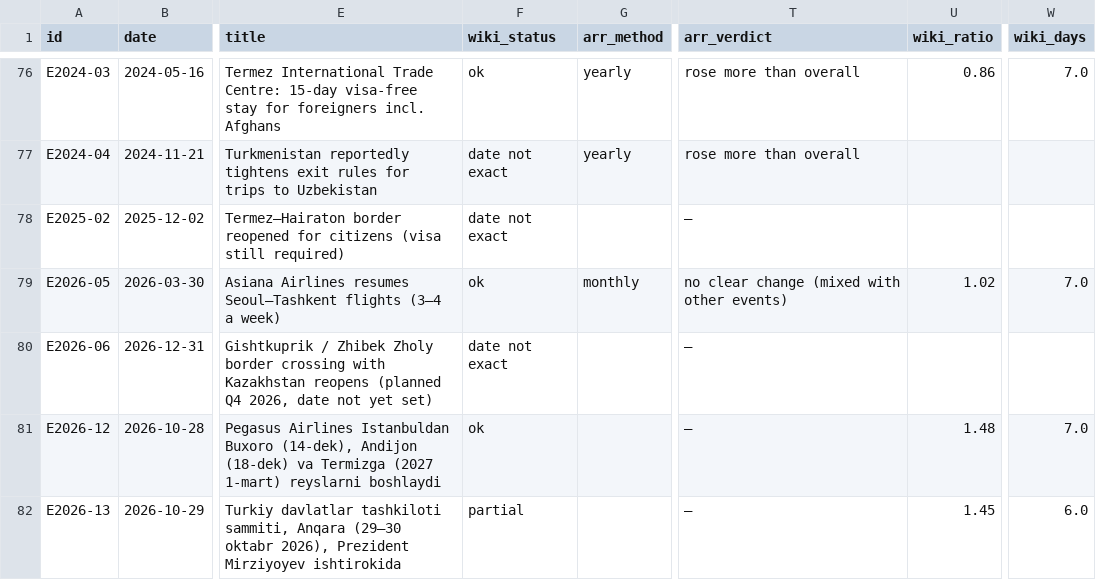
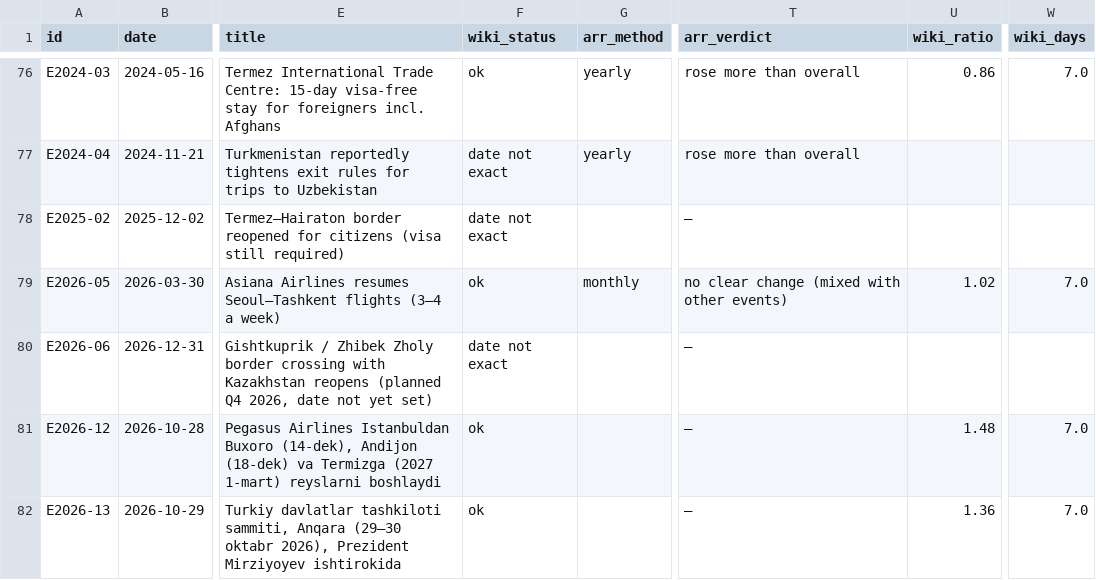
Before and after one commit to ismoiljonmominov8-stack/uzbekistan-tourism-monitor, a CSV file: data/event_effects.csv, drawn as a sheet; only a part is shown, gaps mark what is left out; the diff names each change by its address in the sheet, - before the commit and + after, or states it on an @@ line.

```diff
--- a/data/event_effects.csv
+++ b/data/event_effects.csv
-F82 (wiki_status): partial
+F82 (wiki_status): ok
-U82 (wiki_ratio): 1.45
+U82 (wiki_ratio): 1.36
-W82 (wiki_days): 6.0
+W82 (wiki_days): 7.0
```
Also changed, not shown: data/predictions.csv, docs/daily_views_by_market.csv, 10 other files.
